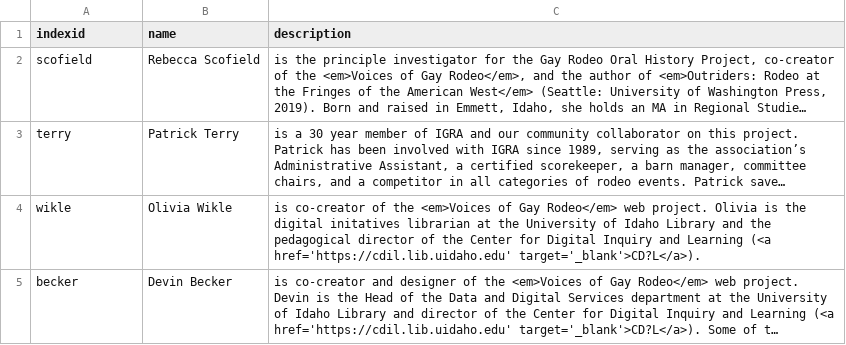
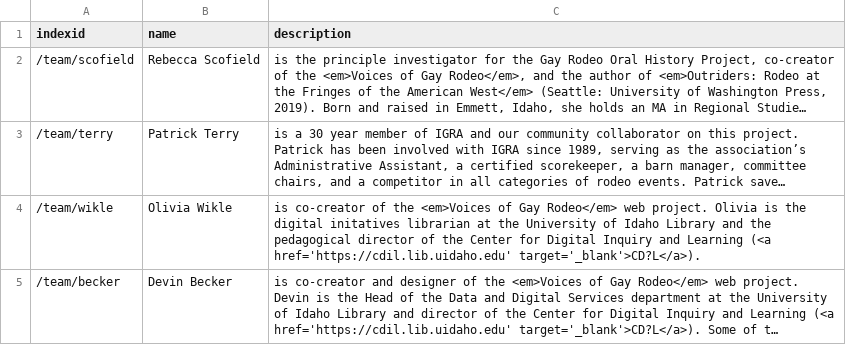
Before and after one commit to thecdil/gayrodeo_dev, a CSV file: _data/people.csv, drawn as a sheet; long unchanged cells end in …; the diff names each change by its address in the sheet, - before the commit and + after, or states it on an @@ line.

```diff
--- a/_data/people.csv
+++ b/_data/people.csv
-A2 (indexid): scofield
+A2 (indexid): /team/scofield
-A3 (indexid): terry
+A3 (indexid): /team/terry
-A4 (indexid): wikle
+A4 (indexid): /team/wikle
-A5 (indexid): becker
+A5 (indexid): /team/becker
```
Also changed, not shown: 7 other files.
